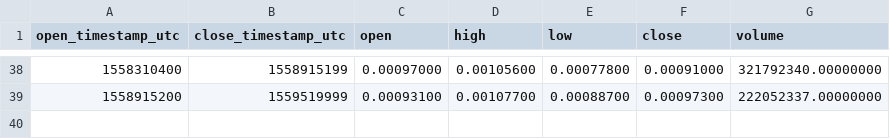
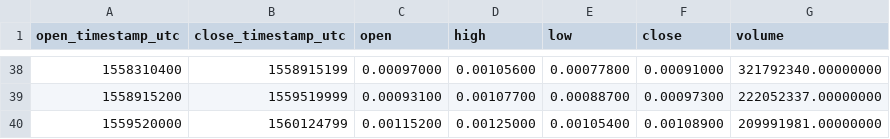
Before and after one commit to cryptobigbro/binance-TRXBNB, a CSV file: binance-TRXBNB-1w.csv, drawn as a sheet; only a part is shown, gaps mark what is left out; the diff names each change by its address in the sheet, - before the commit and + after, or states it on an @@ line.

```diff
--- a/binance-TRXBNB-1w.csv
+++ b/binance-TRXBNB-1w.csv
+row 40: 1559520000 | 1560124799 | 0.00115200 | 0.00125000 | 0.00105400 | 0.00108900 | 209991981.00000000
```
Also changed, not shown: binance-TRXBNB-1d.csv, binance-TRXBNB-1h.csv.
